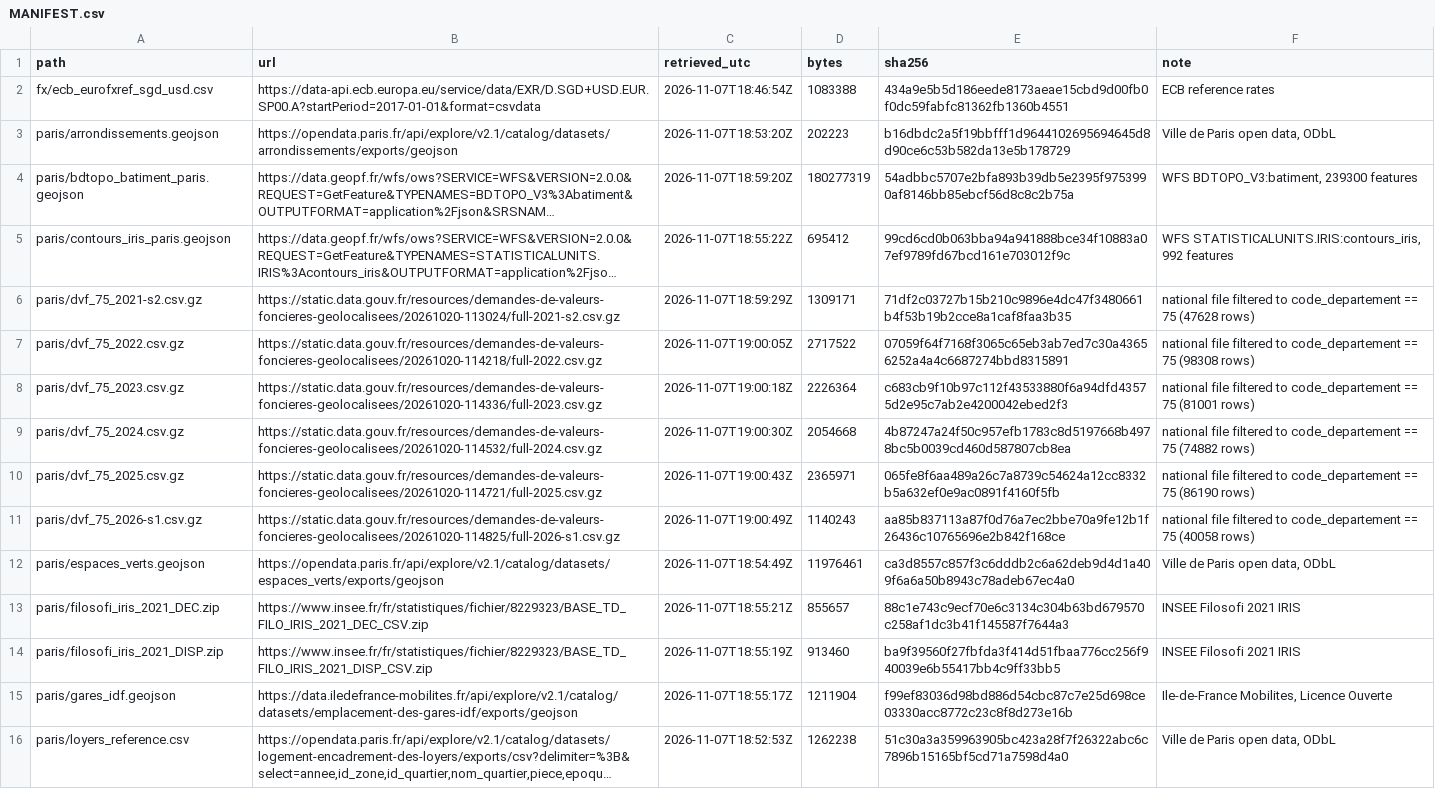
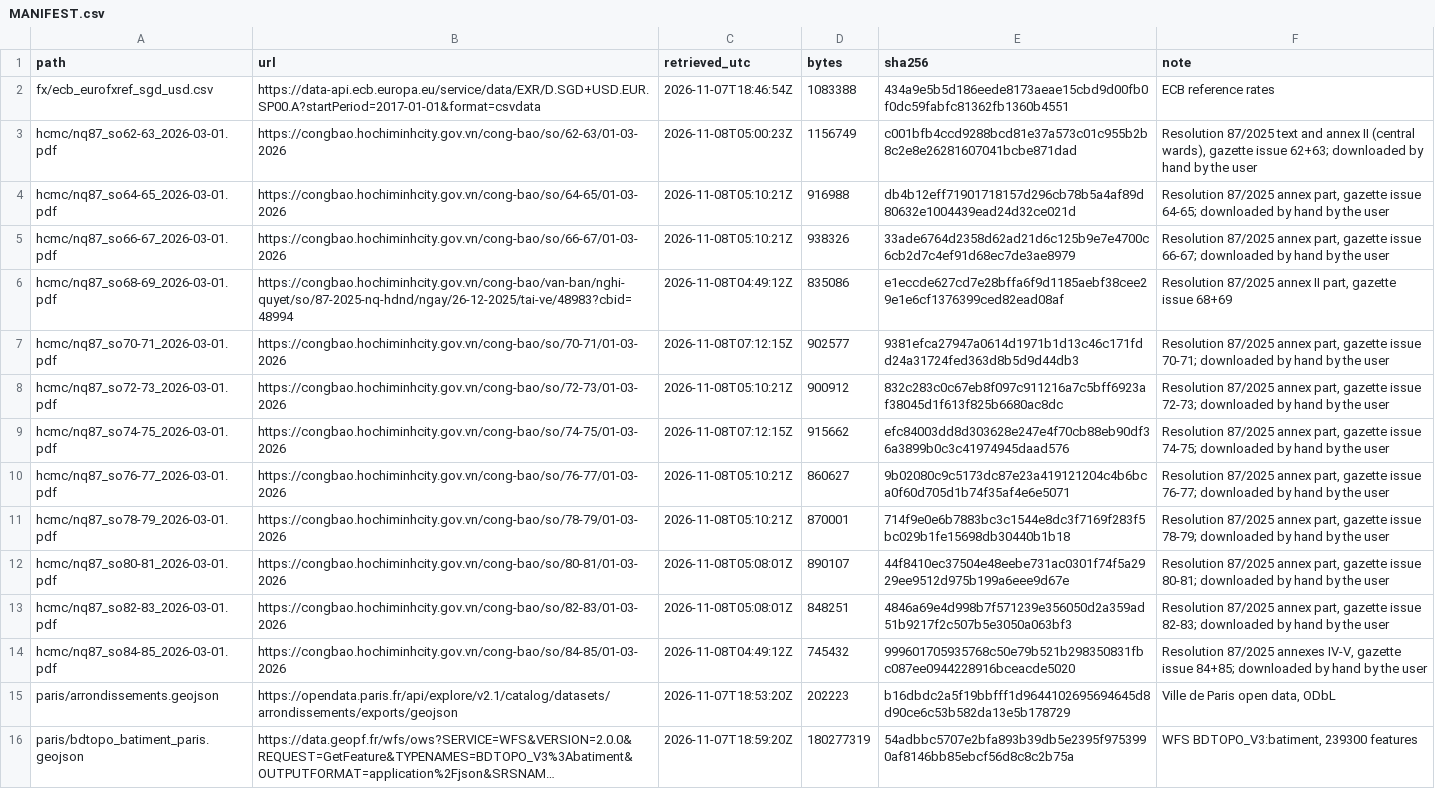
Before and after one commit to Jojolap1/housing-fundamentals-thesis, a CSV file: data/raw/MANIFEST.csv, drawn as a sheet; only a part is shown; the shorter side is filled out with more unchanged rows; long unchanged cells end in …; the diff names each change by its address in the sheet, - before the commit and + after, or states it on an @@ line.

Commit message:
Ho Chi Minh City: extraction of the 2026 land price table (10,812 segments, 168 wards), QC and aggregates

```diff
--- a/data/raw/MANIFEST.csv
+++ b/data/raw/MANIFEST.csv
+row 3: hcmc/nq87_so62-63_2026-03-01.pdf | https://congbao.hochiminhcity.gov.vn/cong-bao/so/62-63/01-03-2026 | 2026-11-08T05:00:23Z | 1156749 | c001bfb4ccd9288bcd81e37a573c01c955b2b8c2e8e26281607041bcbe871dad | Resolution 87/2025 text and annex II (central wards), gazette issue 62+63; downloaded by hand by the user
+row 4: hcmc/nq87_so64-65_2026-03-01.pdf | https://congbao.hochiminhcity.gov.vn/cong-bao/so/64-65/01-03-2026 | 2026-11-08T05:10:21Z | 916988 | db4b12eff71901718157d296cb78b5a4af89d80632e1004439ead24d32ce021d | Resolution 87/2025 annex part, gazette issue 64-65; downloaded by hand by the user
+row 5: hcmc/nq87_so66-67_2026-03-01.pdf | https://congbao.hochiminhcity.gov.vn/cong-bao/so/66-67/01-03-2026 | 2026-11-08T05:10:21Z | 938326 | 33ade6764d2358d62ad21d6c125b9e7e4700c6cb2d7c4ef91d68ec7de3ae8979 | Resolution 87/2025 annex part, gazette issue 66-67; downloaded by hand by the user
+row 6: hcmc/nq87_so68-69_2026-03-01.pdf | https://congbao.hochiminhcity.gov.vn/cong-bao/van-ban/nghi-quyet/so/87-2025-nq-hdnd/ngay/26-12-2025/tai-ve/48983?cbid=48994 | 2026-11-08T04:49:12Z | 835086 | e1eccde627cd7e28bffa6f9d1185aebf38cee29e1e6cf1376399ced82ead08af | Resolution 87/2025 annex II part, gazette issue 68+69
+row 7: hcmc/nq87_so70-71_2026-03-01.pdf | https://congbao.hochiminhcity.gov.vn/cong-bao/so/70-71/01-03-2026 | 2026-11-08T07:12:15Z | 902577 | 9381efca27947a0614d1971b1d13c46c171fdd24a31724fed363d8b5d9d44db3 | Resolution 87/2025 annex part, gazette issue 70-71; downloaded by hand by the user
+row 8: hcmc/nq87_so72-73_2026-03-01.pdf | https://congbao.hochiminhcity.gov.vn/cong-bao/so/72-73/01-03-2026 | 2026-11-08T05:10:21Z | 900912 | 832c283c0c67eb8f097c911216a7c5bff6923af38045d1f613f825b6680ac8dc | Resolution 87/2025 annex part, gazette issue 72-73; downloaded by hand by the user
+row 9: hcmc/nq87_so74-75_2026-03-01.pdf | https://congbao.hochiminhcity.gov.vn/cong-bao/so/74-75/01-03-2026 | 2026-11-08T07:12:15Z | 915662 | efc84003dd8d303628e247e4f70cb88eb90df36a3899b0c3c41974945daad576 | Resolution 87/2025 annex part, gazette issue 74-75; downloaded by hand by the user
+row 10: hcmc/nq87_so76-77_2026-03-01.pdf | https://congbao.hochiminhcity.gov.vn/cong-bao/so/76-77/01-03-2026 | 2026-11-08T05:10:21Z | 860627 | 9b02080c9c5173dc87e23a419121204c4b6bca0f60d705d1b74f35af4e6e5071 | Resolution 87/2025 annex part, gazette issue 76-77; downloaded by hand by the user
+row 11: hcmc/nq87_so78-79_2026-03-01.pdf | https://congbao.hochiminhcity.gov.vn/cong-bao/so/78-79/01-03-2026 | 2026-11-08T05:10:21Z | 870001 | 714f9e0e6b7883bc3c1544e8dc3f7169f283f5bc029b1fe15698db30440b1b18 | Resolution 87/2025 annex part, gazette issue 78-79; downloaded by hand by the user
+row 12: hcmc/nq87_so80-81_2026-03-01.pdf | https://congbao.hochiminhcity.gov.vn/cong-bao/so/80-81/01-03-2026 | 2026-11-08T05:08:01Z | 890107 | 44f8410ec37504e48eebe731ac0301f74f5a2929ee9512d975b199a6eee9d67e | Resolution 87/2025 annex part, gazette issue 80-81; downloaded by hand by the user
+row 13: hcmc/nq87_so82-83_2026-03-01.pdf | https://congbao.hochiminhcity.gov.vn/cong-bao/so/82-83/01-03-2026 | 2026-11-08T05:08:01Z | 848251 | 4846a69e4d998b7f571239e356050d2a359ad51b9217f2c507b5e3050a063bf3 | Resolution 87/2025 annex part, gazette issue 82-83; downloaded by hand by the user
+row 14: hcmc/nq87_so84-85_2026-03-01.pdf | https://congbao.hochiminhcity.gov.vn/cong-bao/so/84-85/01-03-2026 | 2026-11-08T04:49:12Z | 745432 | 999601705935768c50e79b521b298350831fbc087ee0944228916bceacde5020 | Resolution 87/2025 annexes IV-V, gazette issue 84+85; downloaded by hand by the user
```
Also changed, not shown: 6 other files.
